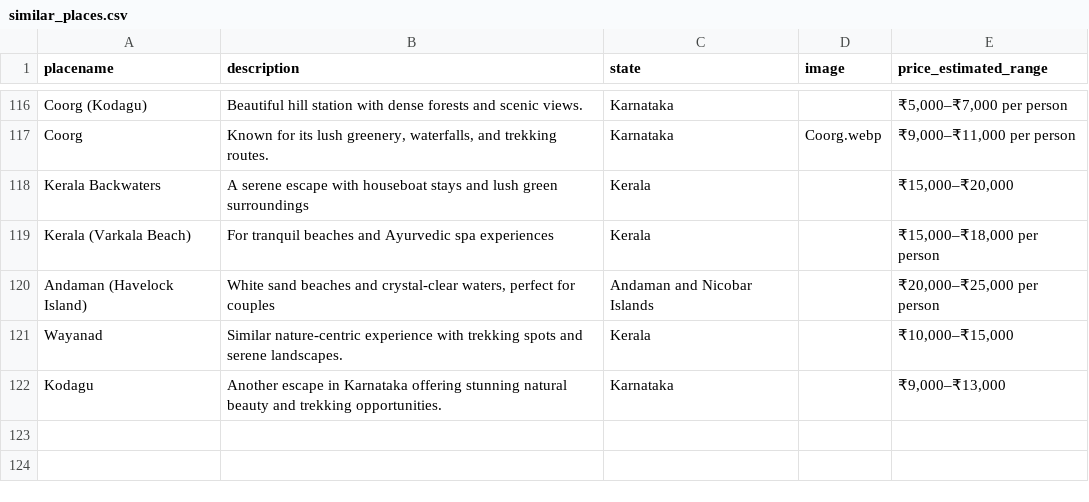
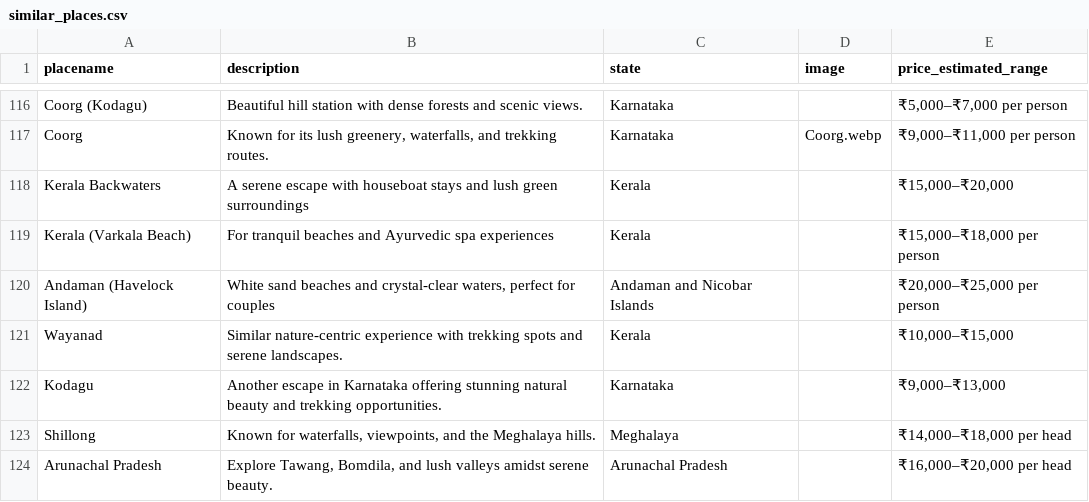
Before and after one commit to travelens-ai/travelens-backend, a CSV file: similar_places.csv, drawn as a sheet; only a part is shown, gaps mark what is left out; the diff names each change by its address in the sheet, - before the commit and + after, or states it on an @@ line.

```diff
--- a/similar_places.csv
+++ b/similar_places.csv
+row 123: Shillong | Known for waterfalls, viewpoints, and the Meghalaya hills. | Meghalaya |  | ₹14,000–₹18,000 per head
+row 124: Arunachal Pradesh | Explore Tawang, Bomdila, and lush valleys amidst serene beauty. | Arunachal Pradesh |  | ₹16,000–₹20,000 per head
```
Also changed, not shown: 6 other files.
